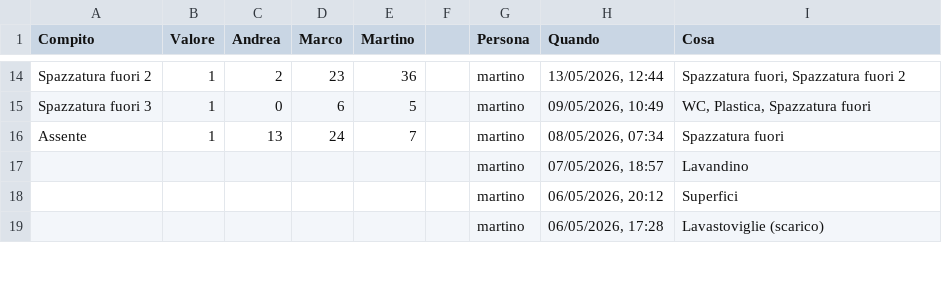
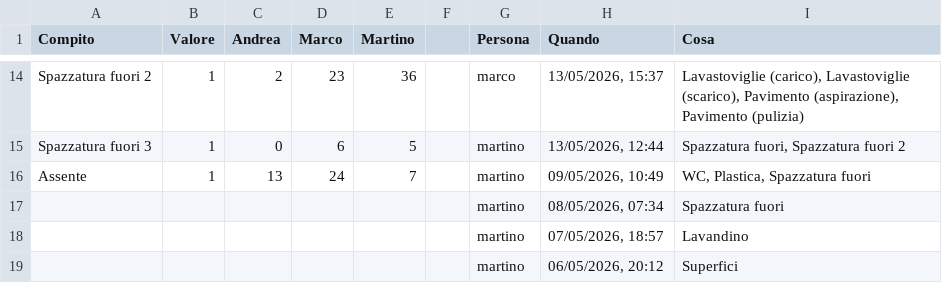
Before and after one commit to BertrandPouget/litpii, a CSV file: data/chores.csv, drawn as a sheet; only a part is shown, gaps mark what is left out; the shorter side is filled out with more unchanged rows; the diff covers the shown part only; the diff names each change by its address in the sheet, - before the commit and + after, or states it on an @@ line.

Commit message:
Update chores for marco

```diff
--- a/data/chores.csv
+++ b/data/chores.csv
-G14 (Persona): martino
+G14 (Persona): marco
-H14 (Quando): 13/05/2026, 12:44
+H14 (Quando): 13/05/2026, 15:37
-I14 (Cosa): Spazzatura fuori, Spazzatura fuori 2
+I14 (Cosa): Lavastoviglie (carico), Lavastoviglie (scarico), Pavimento (aspirazione), Pavimento (pulizia)
-H15 (Quando): 09/05/2026, 10:49
+H15 (Quando): 13/05/2026, 12:44
-I15 (Cosa): WC, Plastica, Spazzatura fuori
+I15 (Cosa): Spazzatura fuori, Spazzatura fuori 2
-H16 (Quando): 08/05/2026, 07:34
+H16 (Quando): 09/05/2026, 10:49
-I16 (Cosa): Spazzatura fuori
+I16 (Cosa): WC, Plastica, Spazzatura fuori
+row 17:  |  |  |  |  |  | martino | 08/05/2026, 07:34 | Spazzatura fuori
```
Also changed, not shown: 30 edited cells elsewhere in this file.
